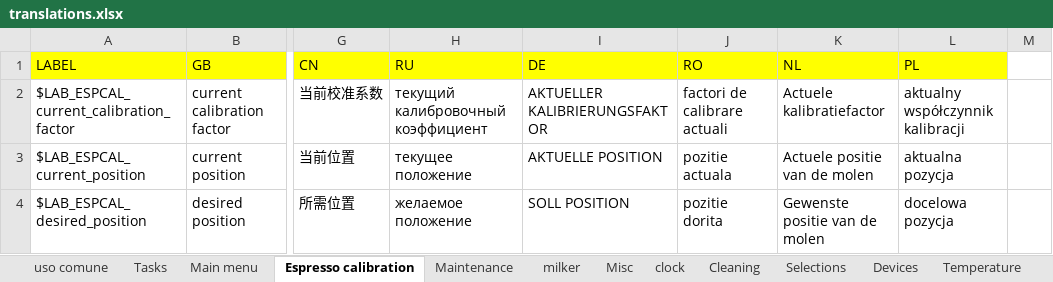
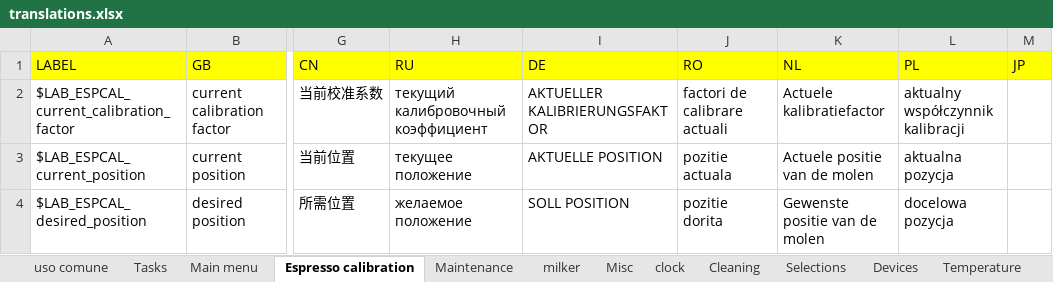
Before and after one commit to I1kham/gpu-fts-nestle-2019, an Excel workbook: MenuProgTranslator/translations.xlsx, sheet Espresso calibration, drawn as a sheet; only a part is shown, gaps mark what is left out; values as stored, in another font and other column widths than the file's, no borders; the diff names each change by its address in the sheet, - before the commit and + after, or states it on an @@ line.

```diff
--- a/MenuProgTranslator/translations.xlsx (sheet Espresso calibration)
+++ b/MenuProgTranslator/translations.xlsx (sheet Espresso calibration)
-M1: (empty)
+M1: JP
-M1 fill: none
+M1 fill: #FFFF00
```
Also changed, not shown: sheet Product, sheet Temperature, sheet Menu Data Audit, sheet clock, sheet Maintenance, sheet Main menu, 8 more sheets.
